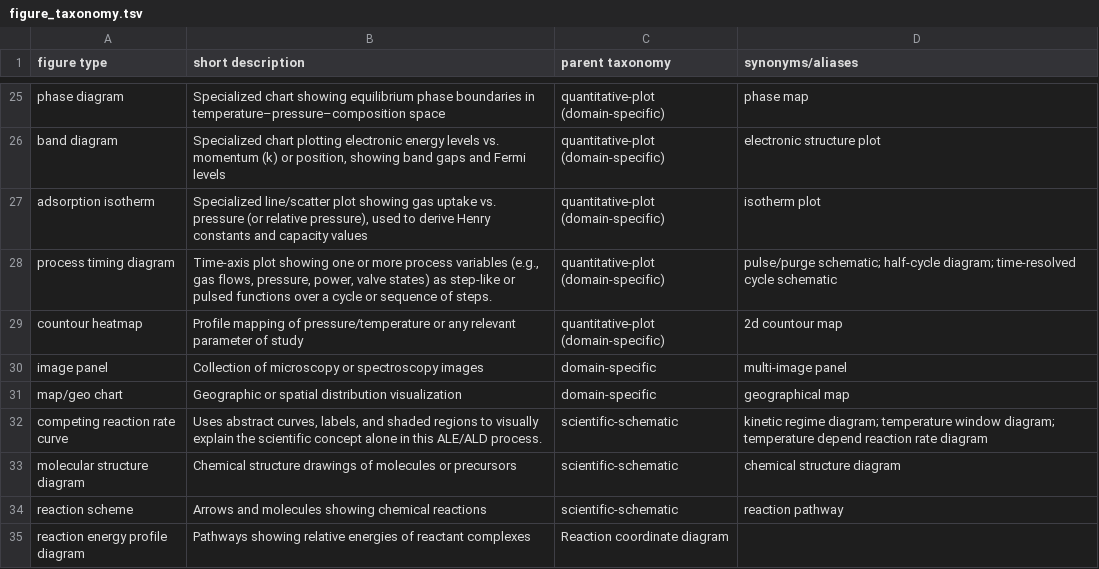
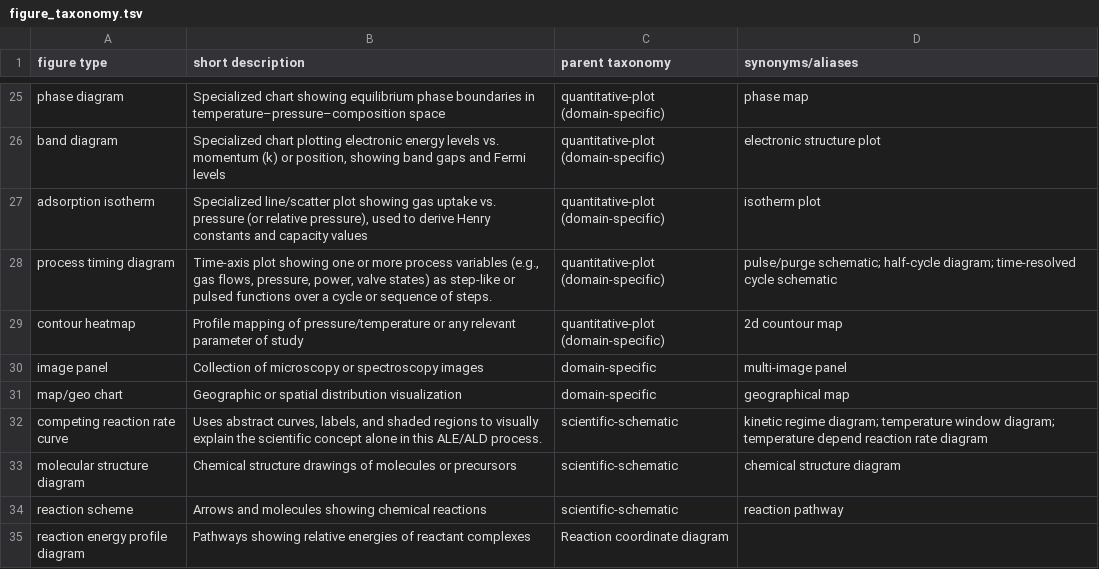
Before and after one commit to sciknoworg/ALD-E-ImageMiner, a TSV file: figure_taxonomy.tsv, drawn as a sheet; only a part is shown, gaps mark what is left out.

Commit message:
Fixing minor typo

```diff
--- a/figure_taxonomy.tsv
+++ b/figure_taxonomy.tsv
@@ -28,3 +28,3 @@ adsorption isotherm	Specialized line/scatter plot showing gas uptake vs. pressur
 process timing diagram	Time-axis plot showing one or more process variables (e.g., gas flows, pressure, power, valve states) as step-like or pulsed functions over a cycle or sequence of steps.	quantitative-plot (domain-specific)	pulse/purge schematic; half-cycle diagram; time-resolved cycle schematic
-countour heatmap	Profile mapping of pressure/temperature or any relevant parameter of study	quantitative-plot (domain-specific)	2d countour map
+contour heatmap	Profile mapping of pressure/temperature or any relevant parameter of study	quantitative-plot (domain-specific)	2d countour map
 image panel	Collection of microscopy or spectroscopy images	domain-specific	multi-image panel
```
